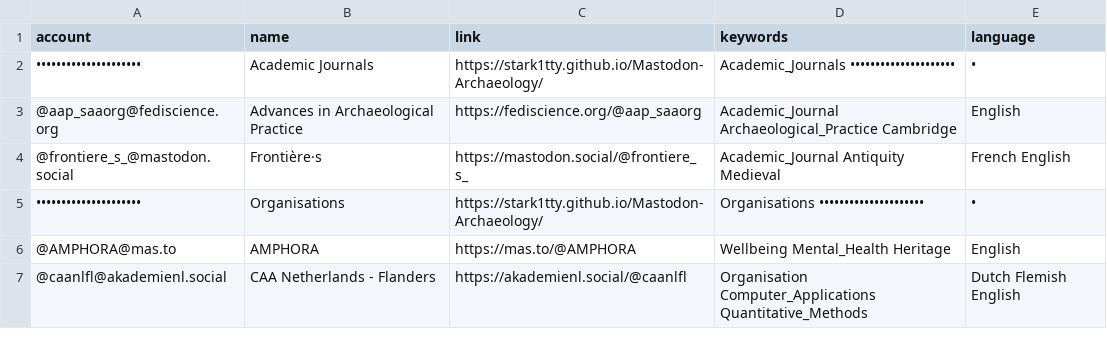
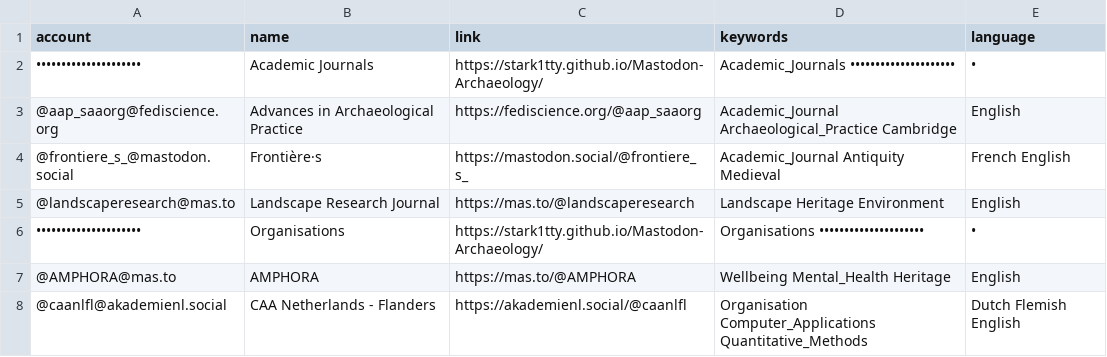
Before and after one commit to steko/Mastodon-Archaeology, a CSV file: resources/users.csv, drawn as a sheet; only a part is shown; the diff names each change by its address in the sheet, - before the commit and + after, or states it on an @@ line.

Commit message:
Update users.csv
+journal

```diff
--- a/resources/users.csv
+++ b/resources/users.csv
+row 5: @landscaperesearch@mas.to | Landscape Research Journal | https://mas.to/@landscaperesearch | Landscape Heritage Environment | English
```
